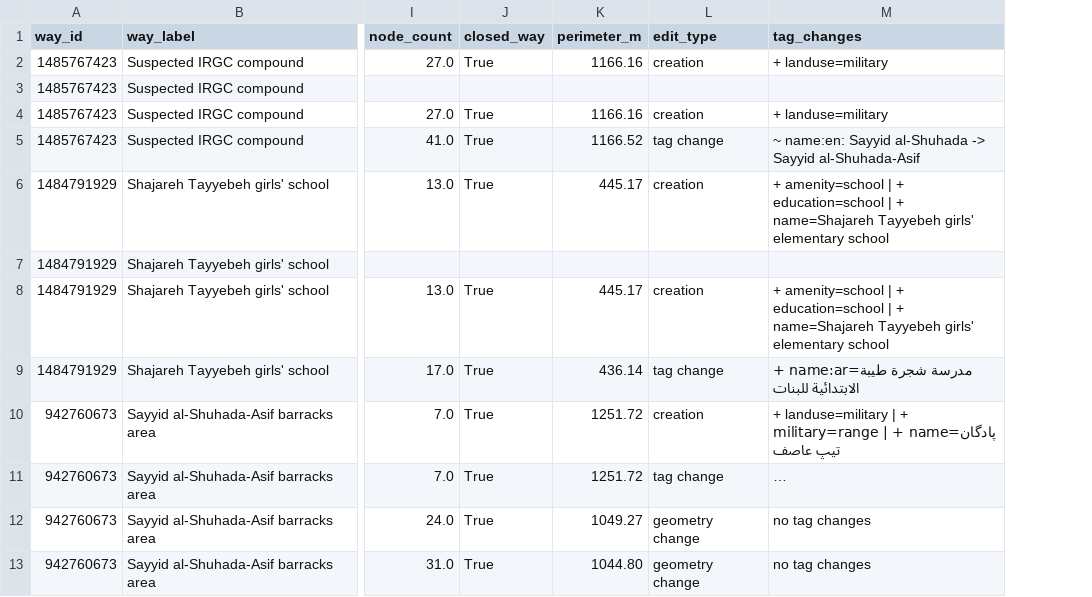
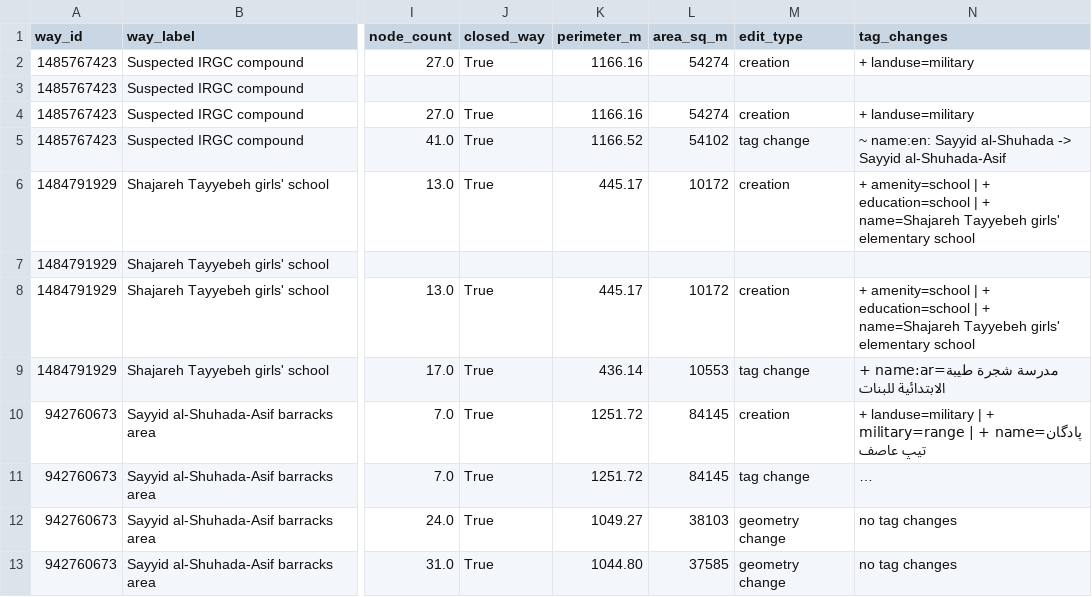
Before and after one commit to thomasjjj/Minab_Girls_School_OSM_Analysis, a CSV file: results/milestone_state_comparison.csv, drawn as a sheet; only a part is shown, gaps mark what is left out; long unchanged cells end in …; the diff names each change by its address in the sheet, - before the commit and + after, or states it on an @@ line.

```diff
--- a/results/milestone_state_comparison.csv
+++ b/results/milestone_state_comparison.csv
+column L (area_sq_m), rows 2-13: 54274 |  | 54274 | 54102 | 10172 |  | 10172 | 10553 | 84145 | 84145 | 38103 | 37585
```
Also changed, not shown: results/way_history_summary.csv, 11 other files.
